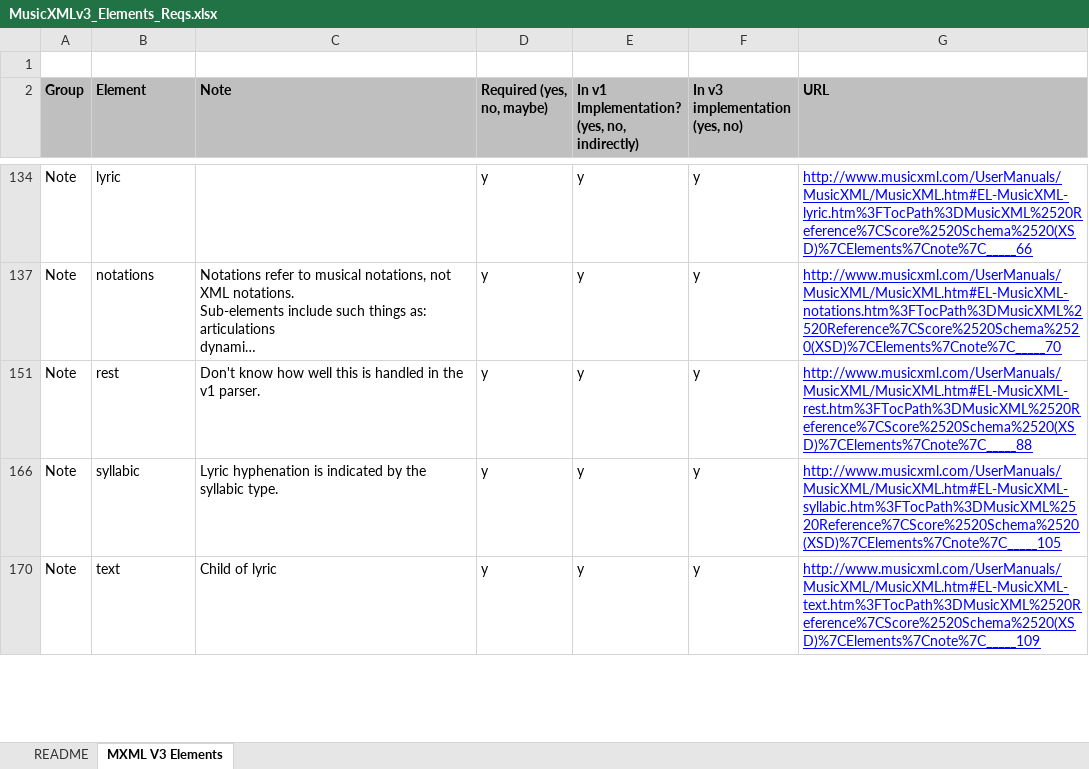
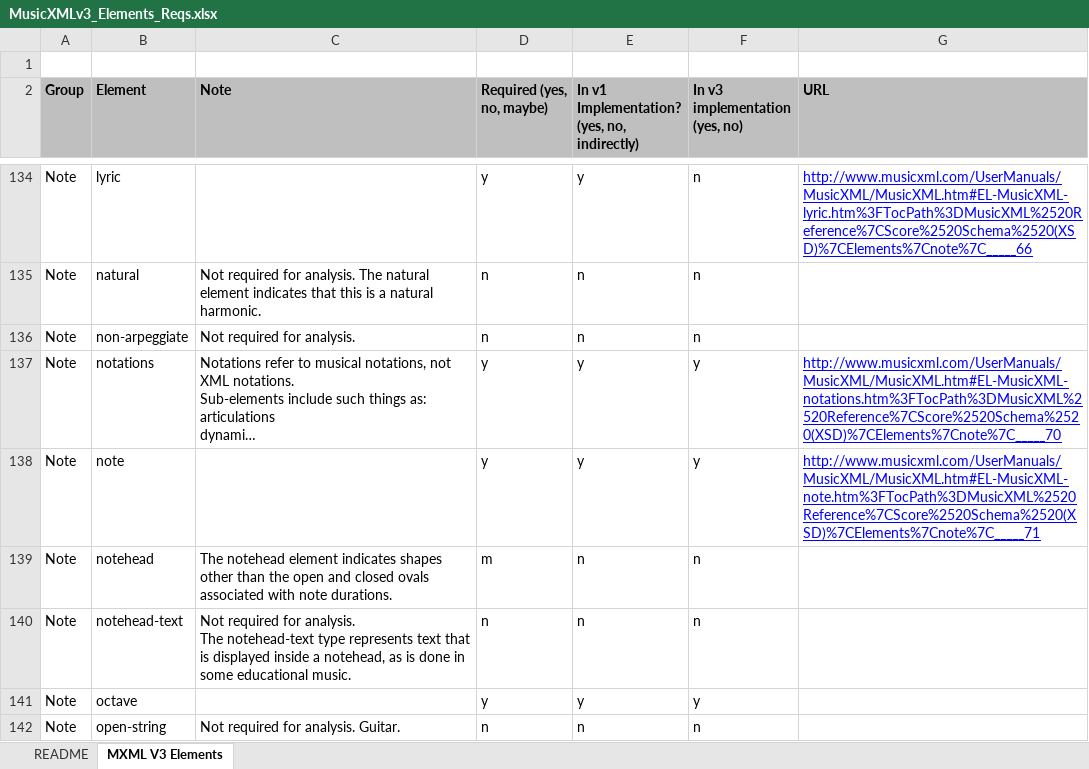
Before and after one commit to jjstoessel/CASMAT, an Excel workbook: imusant old/Documentation/MusicXMLv3_Elements_Reqs.xlsx, sheet MXML V3 Elements, drawn as a sheet; only a part is shown, gaps mark what is left out; the shorter side is filled out with more unchanged rows; long unchanged cells end in …; values as stored, in another font and other column widths than the file's, no borders; conditional formats not drawn; ↵ is a line break in a cell; the diff covers the shown part only; the diff names each change by its address in the sheet, - before the commit and + after, or states it on an @@ line.

Commit message:
Added comments on some elements into the MusicXML v3 Elements spreadsheet.  See the stories in Iteration 19 for a list.

```diff
--- a/imusant old/Documentation/MusicXMLv3_Elements_Reqs.xlsx (sheet MXML V3 Elements)
+++ b/imusant old/Documentation/MusicXMLv3_Elements_Reqs.xlsx (sheet MXML V3 Elements)
-F134 (In v3 implementation (yes, no)): y
+F134 (In v3 implementation (yes, no)): n
@@ row 135 unhidden: Note | natural | Not required for analysis. The natural element indicates that this is a natural harmonic. | n | n | n @@
@@ row 136 unhidden: Note | non-arpeggiate | Not required for analysis. | n | n | n @@
@@ row 138 unhidden: Note | note |  | y | y | y | http://www.musicxml.com/UserManuals/MusicXML/MusicXML.htm#EL-MusicXML-note.htm%3FTocPath%3DMusicXML%2520Reference%7CScore%2520Schema%2520(XSD)%7CElements%7Cnote%7C_____71 @@
@@ row 139 unhidden: Note | notehead | The notehead element indicates shapes other than the open and closed ovals associated with note durations. | m | n | n @@
@@ row 140 unhidden: Note | notehead-text | Not required for analysis. ↵ The notehead-text type represents text that is displayed inside a notehead, as is done in some educational music. | n | n | n @@
@@ row 141 unhidden: Note | octave |  | y | y | y @@
@@ row 142 unhidden: Note | open-string | Not required for analysis. Guitar. | n | n | n @@
```
Also changed, not shown: 181 hidden or unhidden rows and 8 edited cells elsewhere in this sheet.
